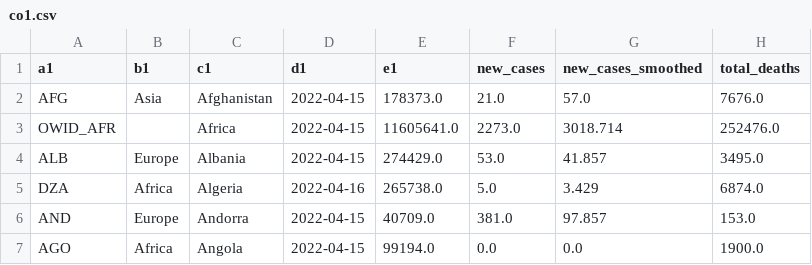
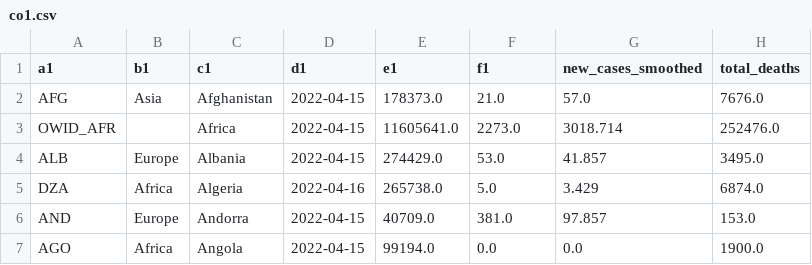
Before and after one commit to yogjun/rust_learn, a CSV file: querys/queryer/csv/co1.csv, drawn as a sheet; only a part is shown; the diff names each change by its address in the sheet, - before the commit and + after, or states it on an @@ line.

```diff
--- a/querys/queryer/csv/co1.csv
+++ b/querys/queryer/csv/co1.csv
-F1: new_cases
+F1: f1
```
Also changed, not shown: querys/queryer/csv/co2.csv, 1 other file.
